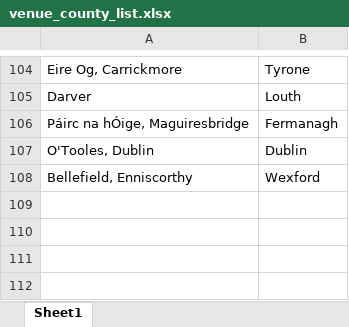
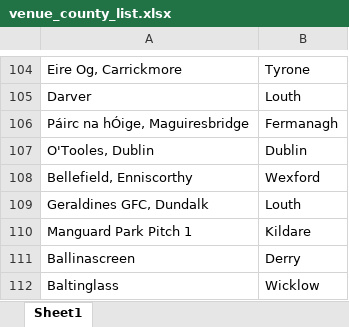
Before and after one commit to thmswhelan/GAA_Rankings, an Excel workbook: venue_county_list.xlsx, sheet Sheet1, drawn as a sheet; only a part is shown, gaps mark what is left out; values as stored, in another font and other column widths than the file's, no borders; the diff names each change by its address in the sheet, - before the commit and + after, or states it on an @@ line.

```diff
--- a/venue_county_list.xlsx (sheet Sheet1)
+++ b/venue_county_list.xlsx (sheet Sheet1)
+row 109: Geraldines GFC, Dundalk | Louth
+row 110: Manguard Park Pitch 1 | Kildare
+row 111: Ballinascreen | Derry
+row 112: Baltinglass | Wicklow
```
Also changed, not shown: gaa_rankings_pivot.xlsx, gaa_results.xlsx.
